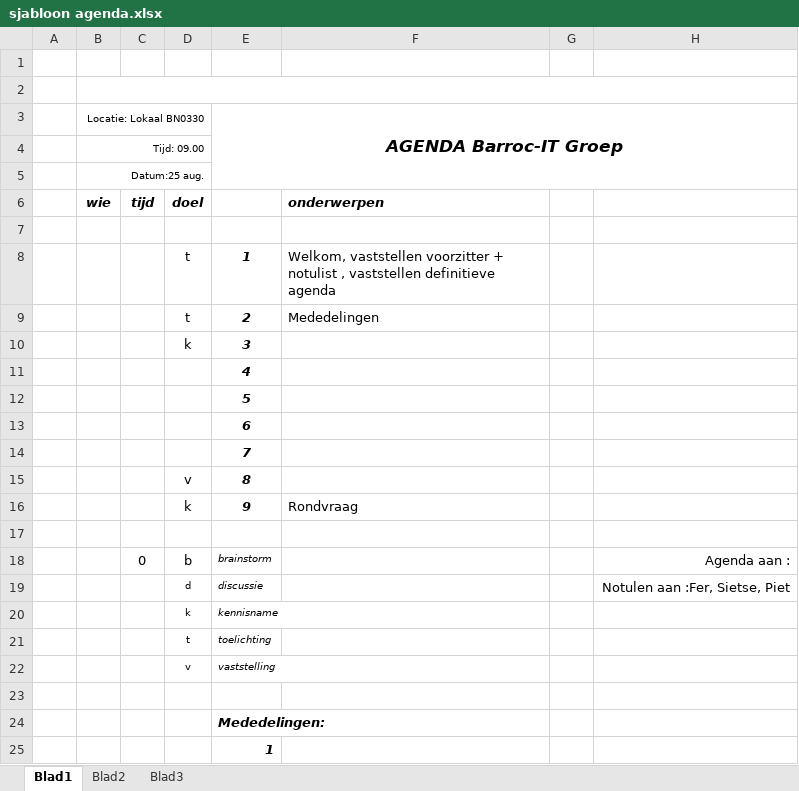
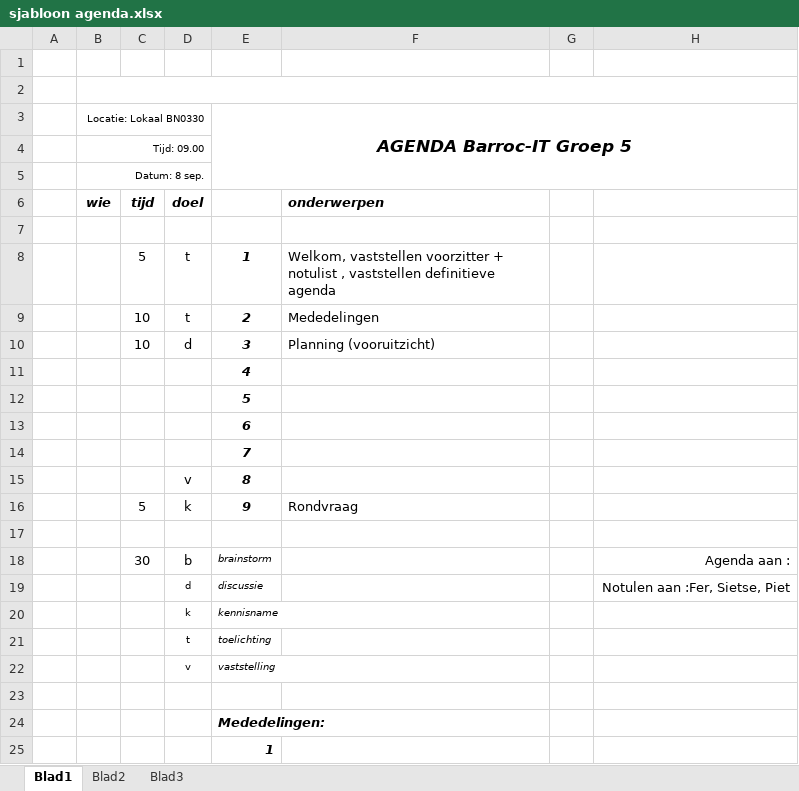
Before and after one commit to DlBreda/BarrocIT, an Excel workbook: Opdrachten/sjabloon agenda.xlsx, sheet Blad1, drawn as a sheet; only a part is shown; values as stored, in another font and other column widths than the file's, no borders; removed rows and columns are numbered as before the commit, all else as after; the diff names each change by its address in the sheet, - before the commit and + after, or states it on an @@ line.

Commit message:
Agenda week 1 "Toegevoegd" + Sjablonen agenda + notulen

```diff
--- a/Opdrachten/sjabloon agenda.xlsx (sheet Blad1)
+++ b/Opdrachten/sjabloon agenda.xlsx (sheet Blad1)
-E3: AGENDA Barroc-IT Groep
+E3: AGENDA Barroc-IT Groep 5
-B5 (Locatie: Lokaal BN0330): Datum:25 aug.
+B5 (Locatie: Lokaal BN0330): Datum: 8 sep.
-C8: (empty)
+C8: 5
-C9: (empty)
+C9: 10
-row 10:  |  |  | k | 3
+row 10:  |  | 10 | d | 3 | Planning (vooruitzicht)
-C16: (empty)
+C16: 5
-C18: 0
+C18: 30
```
Also changed, not shown: 2 other files.
